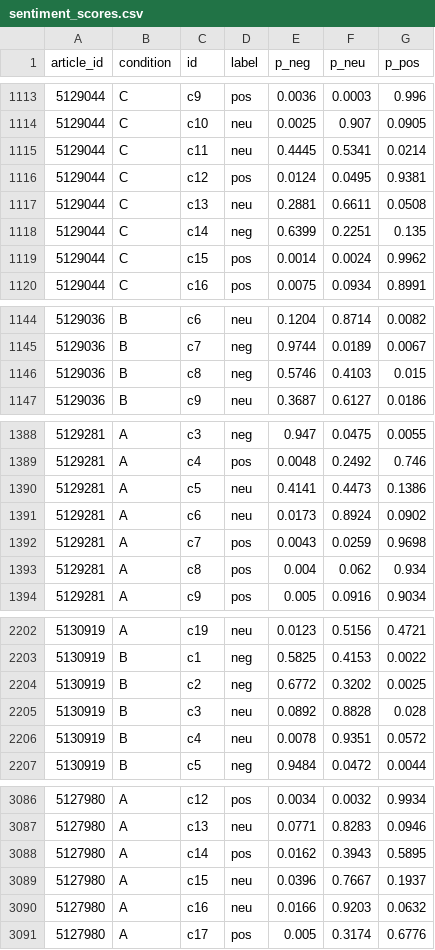
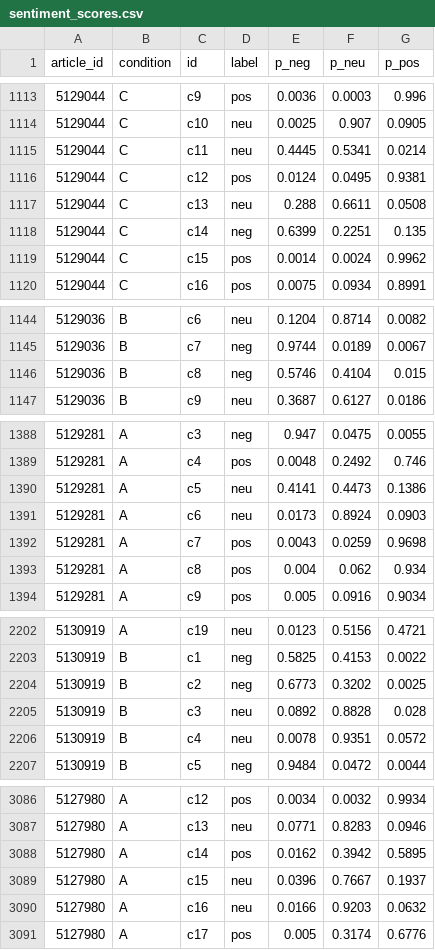
Before and after one commit to CryAndRRich/visim, a CSV file: data/simulation/generated/main/sentiment_scores.csv, drawn as a sheet; only a part is shown, gaps mark what is left out; the diff covers the shown part only.

```diff
--- a/data/simulation/generated/main/sentiment_scores.csv
+++ b/data/simulation/generated/main/sentiment_scores.csv
@@ -1116,3 +1116,3 @@
 5129044,C,c12,pos,0.0124,0.0495,0.9381
-5129044,C,c13,neu,0.2881,0.6611,0.0508
+5129044,C,c13,neu,0.288,0.6611,0.0508
 5129044,C,c14,neg,0.6399,0.2251,0.135
@@ -1145,3 +1145,3 @@
 5129036,B,c7,neg,0.9744,0.0189,0.0067
-5129036,B,c8,neg,0.5746,0.4103,0.015
+5129036,B,c8,neg,0.5746,0.4104,0.015
 5129036,B,c9,neu,0.3687,0.6127,0.0186
@@ -1390,3 +1390,3 @@
 5129281,A,c5,neu,0.4141,0.4473,0.1386
-5129281,A,c6,neu,0.0173,0.8924,0.0902
+5129281,A,c6,neu,0.0173,0.8924,0.0903
 5129281,A,c7,pos,0.0043,0.0259,0.9698
@@ -2203,3 +2203,3 @@
 5130919,B,c1,neg,0.5825,0.4153,0.0022
-5130919,B,c2,neg,0.6772,0.3202,0.0025
+5130919,B,c2,neg,0.6773,0.3202,0.0025
 5130919,B,c3,neu,0.0892,0.8828,0.028
@@ -3087,3 +3087,3 @@
 5127980,A,c13,neu,0.0771,0.8283,0.0946
-5127980,A,c14,pos,0.0162,0.3943,0.5895
+5127980,A,c14,pos,0.0162,0.3942,0.5895
 5127980,A,c15,neu,0.0396,0.7667,0.1937
```
Also changed, not shown: 23 edited cells elsewhere in this file, data/simulation/generated/real_sentiment_scores.csv, 10 other files.
